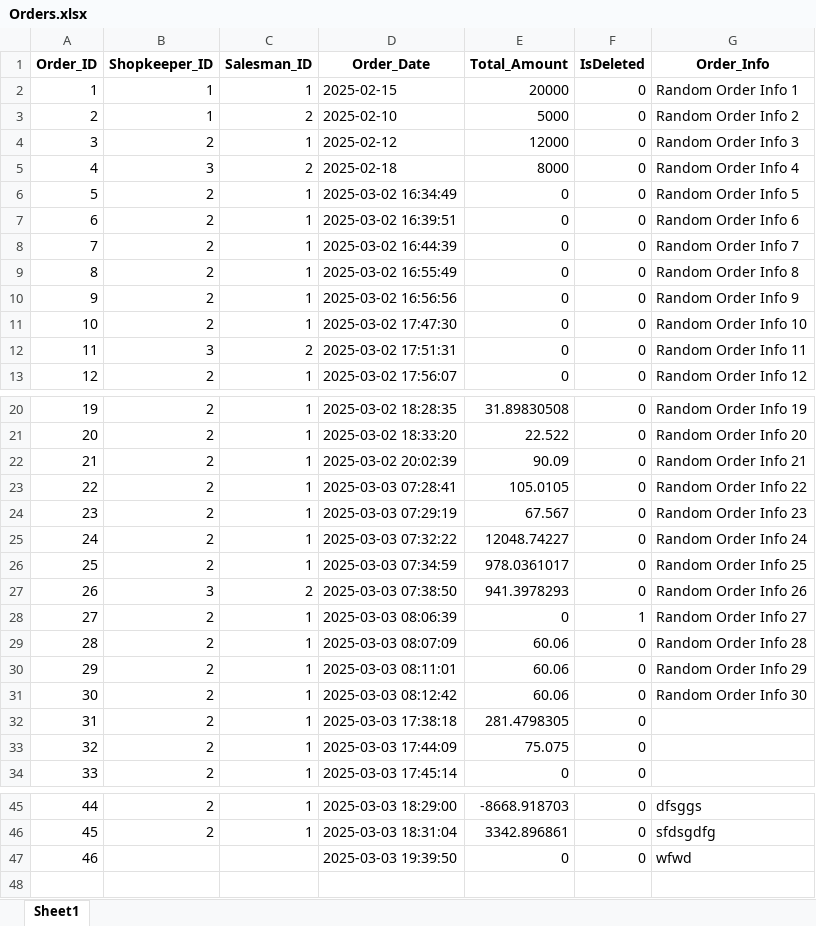
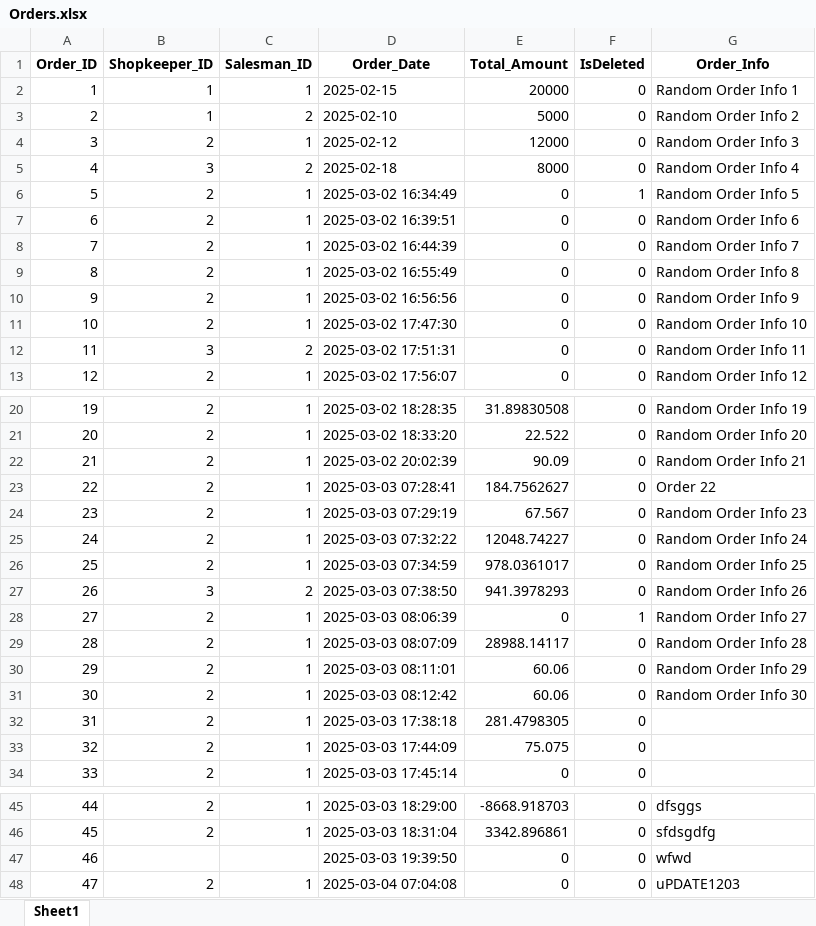
Before and after one commit to FahadNiazi420/Wholesale-Inventory-System, an Excel workbook: Backup/Orders.xlsx, sheet Sheet1, drawn as a sheet; only a part is shown, gaps mark what is left out; values as stored, in another font and other column widths than the file's, no borders; the diff names each change by its address in the sheet, - before the commit and + after, or states it on an @@ line.

```diff
--- a/Backup/Orders.xlsx (sheet Sheet1)
+++ b/Backup/Orders.xlsx (sheet Sheet1)
-F6 (IsDeleted): 0
+F6 (IsDeleted): 1
-E23 (Total_Amount): 105.0105
+E23 (Total_Amount): 184.7562627
-G23 (Order_Info): Random Order Info 22
+G23 (Order_Info): Order 22
-E29 (Total_Amount): 60.06
+E29 (Total_Amount): 28988.14117
+row 48: 47 | 2 | 1 | 2025-03-04 07:04:08 | 0 | 0 | uPDATE1203
```
Also changed, not shown: Backup/Discounts.xlsx, Backup/Khata.xlsx, 4 other files.
